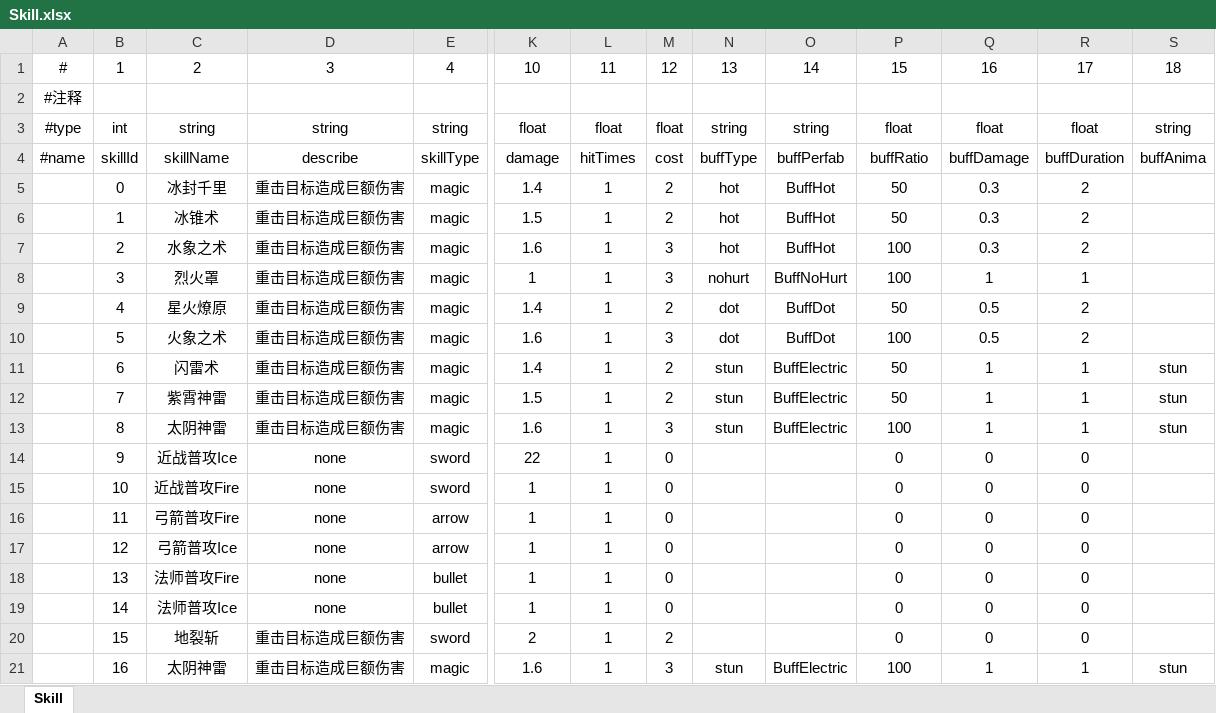
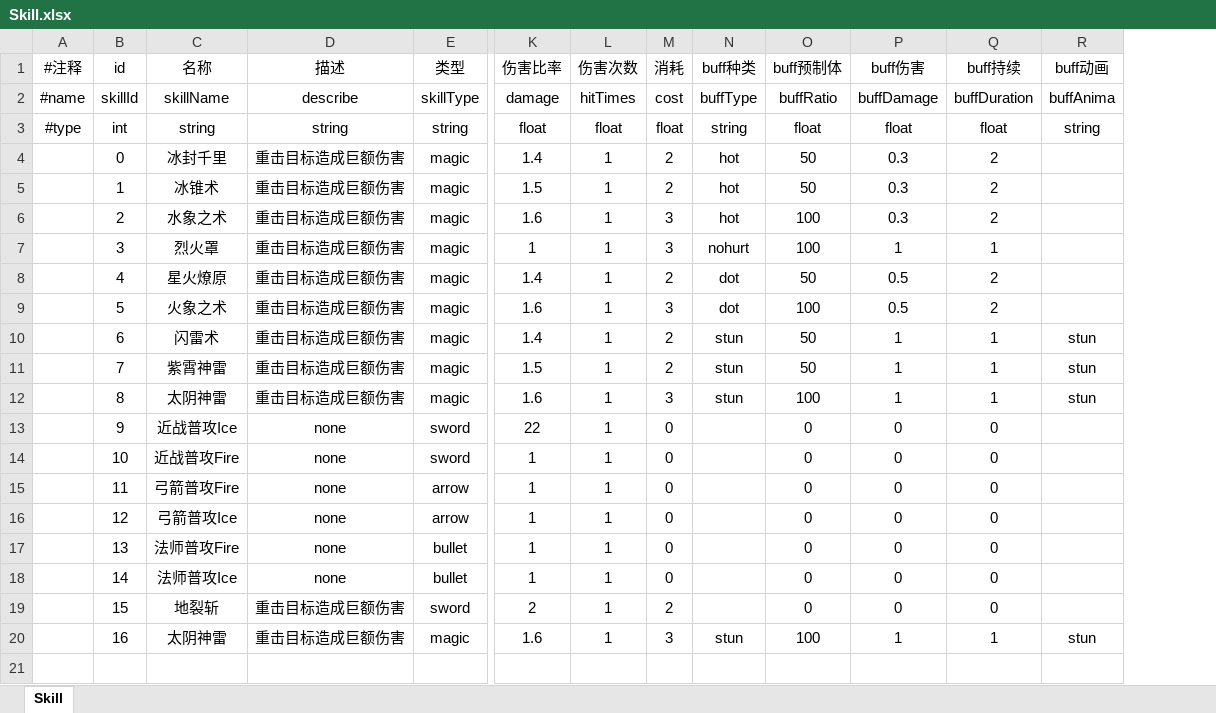
Before and after one commit to Rebort1012/DataTable, an Excel workbook: DataTable/bin/Debug/Excel/Skill.xlsx, sheet Skill, drawn as a sheet; only a part is shown, gaps mark what is left out; values as stored, in another font and other column widths than the file's, no borders; removed rows and columns are numbered as before the commit, all else as after; rows hold the shown columns only; the diff names each change by its address in the sheet, - before the commit and + after, or states it on an @@ line.

```diff
--- a/DataTable/bin/Debug/Excel/Skill.xlsx (sheet Skill)
+++ b/DataTable/bin/Debug/Excel/Skill.xlsx (sheet Skill)
-column O, row 3: string; rows 5-21: BuffHot | BuffHot | BuffHot | BuffNoHurt | BuffDot | BuffDot | BuffElectric | BuffElectric | BuffElectric |  |  |  |  |  |  |  | BuffElectric
-row 1: # | 1 | 2 | 3 | 4 | 10 | 11 | 12 | 13 | 14 | 15 | 16 | 17 | 18
-row 2: #注释
+row 1: #注释 | id | 名称 | 描述 | 类型 | 伤害比率 | 伤害次数 | 消耗 | buff种类 | buff预制体 | buff伤害 | buff持续 | buff动画
@@ row 4 moved to row 2: #name @@
```
Also changed, not shown: DataTable/bin/Debug/Excel/Hero.xlsx, DataTable/bin/Debug/Excel/Test.xlsx, 16 other files.
